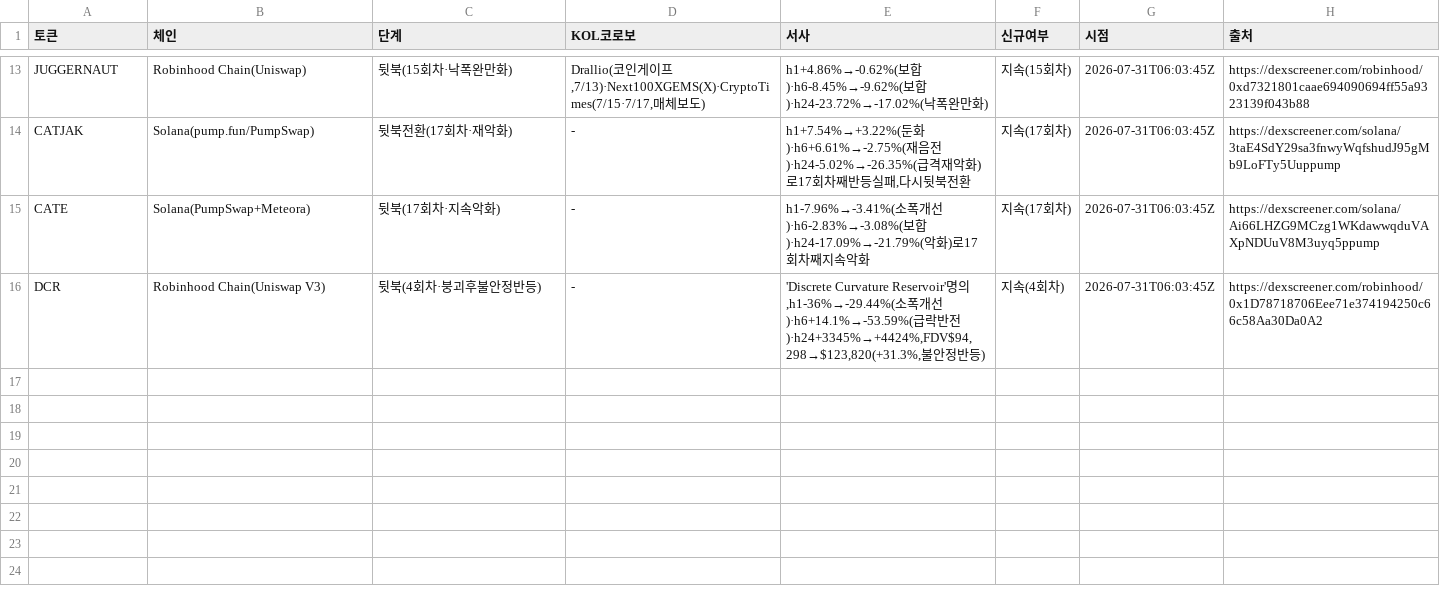
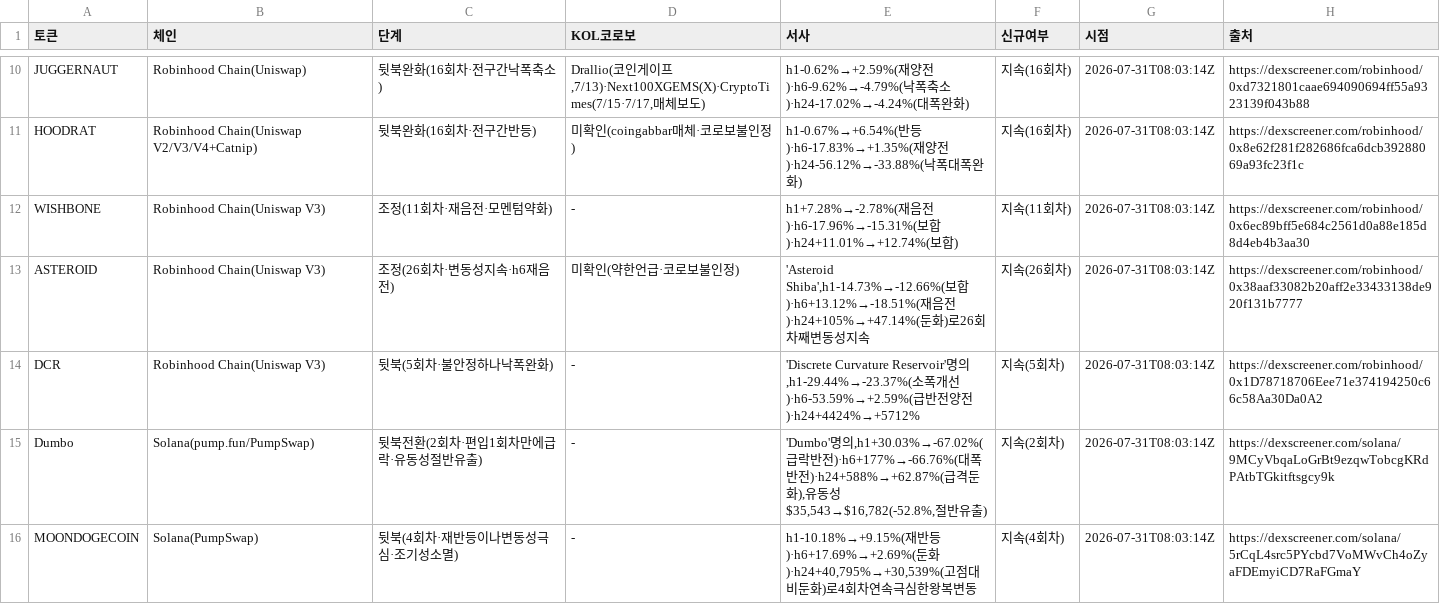
Before and after one commit to HoinKwak/study, a CSV file: research/kol/watch.csv, drawn as a sheet; only a part is shown, gaps mark what is left out; removed rows and columns are numbered as before the commit, all else as after; the diff covers the shown part only; the diff names each change by its address in the sheet, - before the commit and + after, or states it on an @@ line.

```diff
--- a/research/kol/watch.csv
+++ b/research/kol/watch.csv
-C10 (단계): 뒷북(15회차·낙폭완만화)
+C10 (단계): 뒷북완화(16회차·전구간낙폭축소)
-E10 (서사): h1+4.86%→-0.62%(보합)·h6-8.45%→-9.62%(보합)·h24-23.72%→-17.02%(낙폭완만화)
+E10 (서사): h1-0.62%→+2.59%(재양전)·h6-9.62%→-4.79%(낙폭축소)·h24-17.02%→-4.24%(대폭완화)
-F10 (신규여부): 지속(15회차)
+F10 (신규여부): 지속(16회차)
-G10 (시점): 2026-07-31T06:03:45Z
+G10 (시점): 2026-07-31T08:03:14Z
-row 14: CATJAK | Solana(pump.fun/PumpSwap) | 뒷북전환(17회차·재악화) | - | h1+7.54%→+3.22%(둔화)·h6+6.61%→-2.75%(재음전)·h24-5.02%→-26.35%(급격재악화)로17회차째반등실패,다시뒷북전환 | 지속(17회차) | 2026-07-31T06:03:45Z | https://dexscreener.com/solana/3taE4SdY29sa3fnwyWqfshudJ95gMb9LoFTy5Uuppump
-row 15: CATE | Solana(PumpSwap+Meteora) | 뒷북(17회차·지속악화) | - | h1-7.96%→-3.41%(소폭개선)·h6-2.83%→-3.08%(보합)·h24-17.09%→-21.79%(악화)로17회차째지속악화 | 지속(17회차) | 2026-07-31T06:03:45Z | https://dexscreener.com/solana/Ai66LHZG9MCzg1WKdawwqduVAXpNDUuV8M3uyq5ppump
+row 11: HOODRAT | Robinhood Chain(Uniswap V2/V3/V4+Catnip) | 뒷북완화(16회차·전구간반등) | 미확인(coingabbar매체·코로보불인정) | h1-0.67%→+6.54%(반등)·h6-17.83%→+1.35%(재양전)·h24-56.12%→-33.88%(낙폭대폭완화) | 지속(16회차) | 2026-07-31T08:03:14Z | https://dexscreener.com/robinhood/0x8e62f281f282686fca6dcb39288069a93fc23f1c
+row 12: WISHBONE | Robinhood Chain(Uniswap V3) | 조정(11회차·재음전·모멘텀약화) | - | h1+7.28%→-2.78%(재음전)·h6-17.96%→-15.31%(보합)·h24+11.01%→+12.74%(보합) | 지속(11회차) | 2026-07-31T08:03:14Z | https://dexscreener.com/robinhood/0x6ec89bff5e684c2561d0a88e185d8d4eb4b3aa30
+row 13: ASTEROID | Robinhood Chain(Uniswap V3) | 조정(26회차·변동성지속·h6재음전) | 미확인(약한언급·코로보불인정) | 'Asteroid Shiba',h1-14.73%→-12.66%(보합)·h6+13.12%→-18.51%(재음전)·h24+105%→+47.14%(둔화)로26회차째변동성지속 | 지속(26회차) | 2026-07-31T08:03:14Z | https://dexscreener.com/robinhood/0x38aaf33082b20aff2e33433138de920f131b7777
-C14 (단계): 뒷북(4회차·붕괴후불안정반등)
+C14 (단계): 뒷북(5회차·불안정하나낙폭완화)
-E14 (서사): …명의,h1-36%→-29.44%(소폭개선)·h6+14.1%→-53.59%(급락반전)·h24+3345%→+4424%,FDV$94,298→$123,820(+31.3%,불안정반등)
+E14 (서사): …명의,h1-29.44%→-23.37%(소폭개선)·h6-53.59%→+2.59%(급반전양전)·h24+4424%→+5712%
-F14 (신규여부): 지속(4회차)
+F14 (신규여부): 지속(5회차)
-G14 (시점): 2026-07-31T06:03:45Z
+G14 (시점): 2026-07-31T08:03:14Z
+row 15: Dumbo | Solana(pump.fun/PumpSwap) | 뒷북전환(2회차·편입1회차만에급락·유동성절반유출) | - | 'Dumbo'명의,h1+30.03%→-67.02%(급락반전)·h6+177%→-66.76%(대폭반전)·h24+588%→+62.87%(급격둔화),유동성$35,543→$16,782(-52.8%,절반유출) | 지속(2회차) | 2026-07-31T08:03:14Z | https://dexscreener.com/solana/9MCyVbqaLoGrBt9ezqwTobcgKRdPAtbTGkitftsgcy9k
+row 16: MOONDOGECOIN | Solana(PumpSwap) | 뒷북(4회차·재반등이나변동성극심·조기성소멸) | - | h1-10.18%→+9.15%(재반등)·h6+17.69%→+2.69%(둔화)·h24+40,795%→+30,539%(고점대비둔화)로4회차연속극심한왕복변동 | 지속(4회차) | 2026-07-31T08:03:14Z | https://dexscreener.com/solana/5rCqL4src5PYcbd7VoMWvCh4oZyaFDEmyiCD7RaFGmaY
```
Also changed, not shown: 2 added rows, 5 removed rows and 26 edited cells elsewhere in this file, 2 other files.
